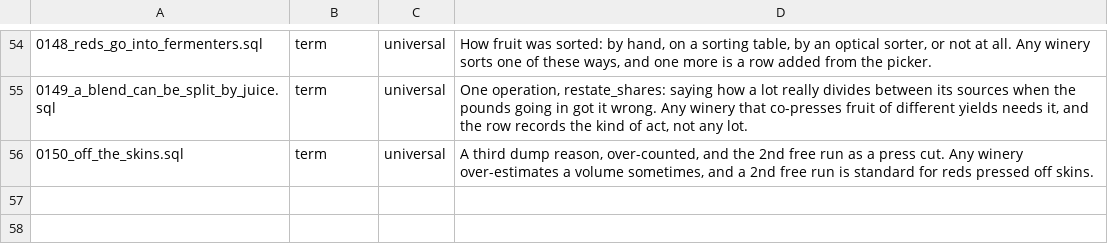
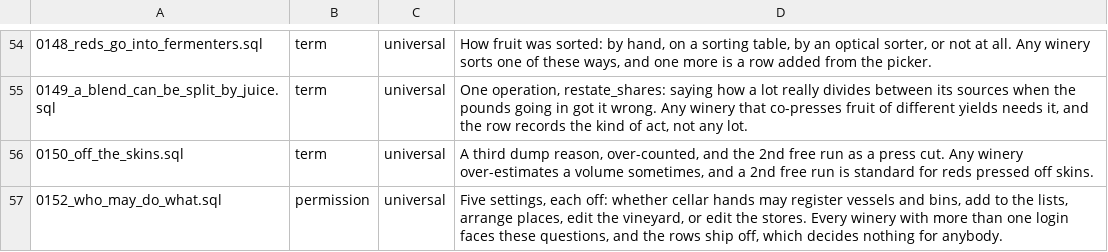
Before and after one commit to VigneronVitae/VSV-Management-Software, a TSV file: docs/review/data-dispositions.tsv, drawn as a sheet; only a part is shown, gaps mark what is left out; the diff names each change by its address in the sheet, - before the commit and + after, or states it on an @@ line.

```diff
--- a/docs/review/data-dispositions.tsv
+++ b/docs/review/data-dispositions.tsv
+row 57: 0152_who_may_do_what.sql | permission | universal | Five settings, each off: whether cellar hands may register vessels and bins, add to the lists, arrange places, edit the vineyard, or edit the stores. Every winery with more than one login faces these questions, and the rows ship off, which decides nothing for anybody.
```
Also changed, not shown: docs/review/refusal-sites.tsv, 14 other files.
